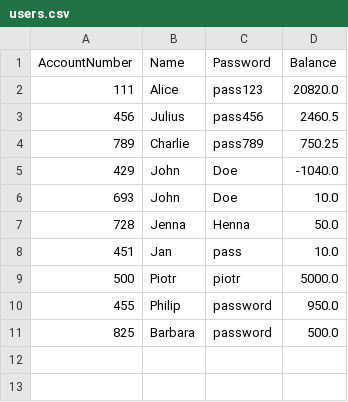
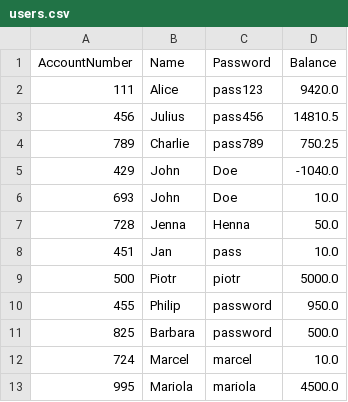
Before and after one commit to KBorzy/Bankyapp-sockets-python, a CSV file: users.csv, drawn as a sheet.

```diff
--- a/users.csv
+++ b/users.csv
@@ -1,4 +1,4 @@
 AccountNumber,Name,Password,Balance
-111,Alice,pass123,20820.0
-456,Julius,pass456,2460.5
+111,Alice,pass123,9420.0
+456,Julius,pass456,14810.5
 789,Charlie,pass789,750.25
@@ -11 +11,3 @@ AccountNumber,Name,Password,Balance
 825,Barbara,password,500.0
+724,Marcel,marcel,10.0
+995,Mariola,mariola,4500.0
```
Also changed, not shown: 2 other files.
